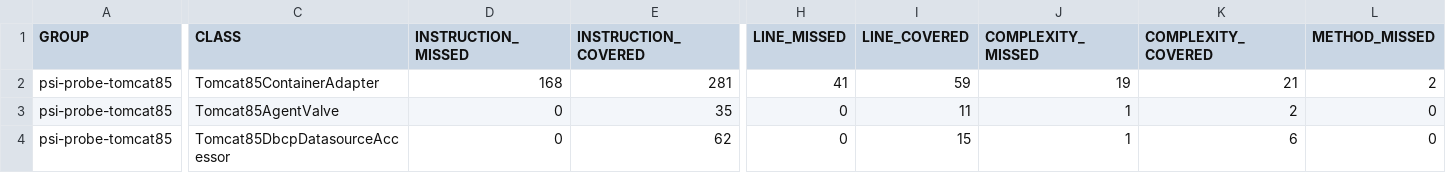
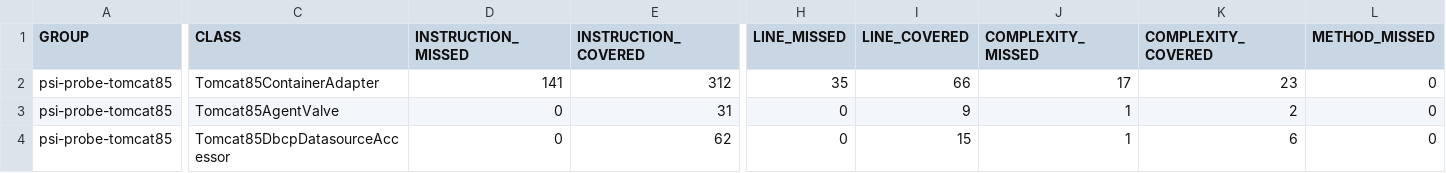
Before and after one commit to psi-probe/psi-probe, a CSV file: psi-probe-tomcat85/jacoco/jacoco.csv, drawn as a sheet; only a part is shown, gaps mark what is left out; the diff covers the shown part only; the diff names each change by its address in the sheet, - before the commit and + after, or states it on an @@ line.

```diff
--- a/psi-probe-tomcat85/jacoco/jacoco.csv
+++ b/psi-probe-tomcat85/jacoco/jacoco.csv
-D2 (INSTRUCTION_MISSED): 168
+D2 (INSTRUCTION_MISSED): 141
-E2 (INSTRUCTION_COVERED): 281
+E2 (INSTRUCTION_COVERED): 312
-H2 (LINE_MISSED): 41
+H2 (LINE_MISSED): 35
-I2 (LINE_COVERED): 59
+I2 (LINE_COVERED): 66
-J2 (COMPLEXITY_MISSED): 19
+J2 (COMPLEXITY_MISSED): 17
-K2 (COMPLEXITY_COVERED): 21
+K2 (COMPLEXITY_COVERED): 23
-L2 (METHOD_MISSED): 2
+L2 (METHOD_MISSED): 0
-E3 (INSTRUCTION_COVERED): 35
+E3 (INSTRUCTION_COVERED): 31
-I3 (LINE_COVERED): 11
+I3 (LINE_COVERED): 9
```
Also changed, not shown: 1 edited cell elsewhere in this file, 58 other files.
